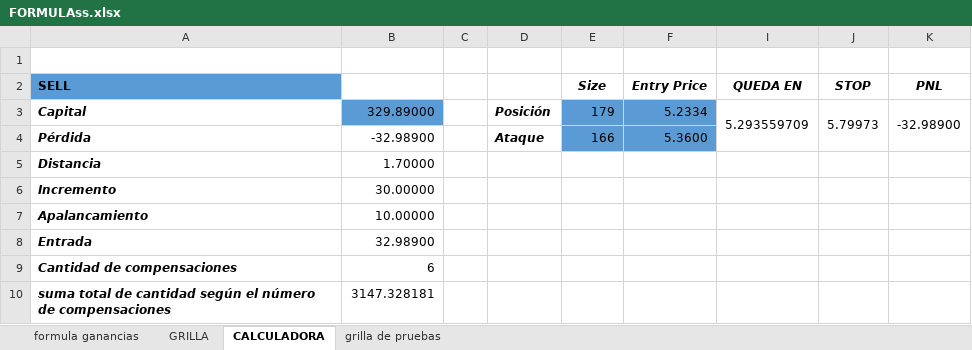
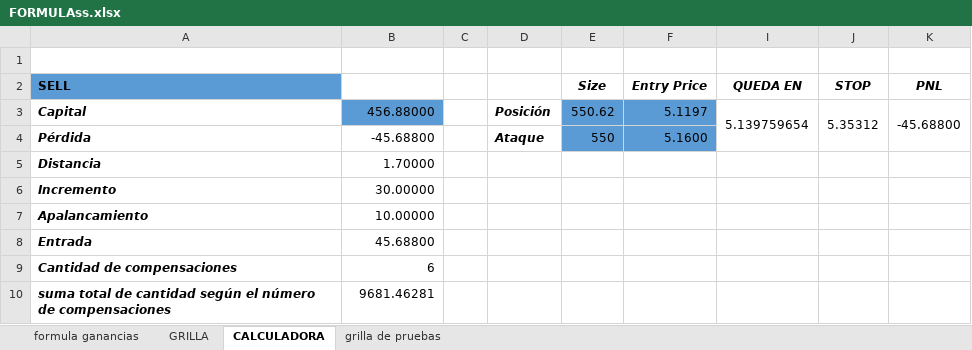
Before and after one commit to luisgomezzz/luchocrypto, an Excel workbook: old/FORMULAss.xlsx, sheet CALCULADORA, drawn as a sheet; values as stored, in another font and other column widths than the file's, no borders; the diff names each change by its address in the sheet, - before the commit and + after, or states it on an @@ line.

```diff
--- a/old/FORMULAss.xlsx (sheet CALCULADORA)
+++ b/old/FORMULAss.xlsx (sheet CALCULADORA)
-B3: 329.89000
+B3: 456.88000
-E3 (Size): 179
+E3 (Size): 550.62
-F3 (Entry Price): 5.2334
+F3 (Entry Price): 5.1197
-I3 (QUEDA EN): 5.293559709
+I3 (QUEDA EN): 5.139759654
-J3 (STOP): 5.79973
+J3 (STOP): 5.35312
-K3 (PNL): -32.98900
+K3 (PNL): -45.68800
-B4: -32.98900
+B4: -45.68800
-E4 (Size): 166
+E4 (Size): 550
-F4 (Entry Price): 5.3600
+F4 (Entry Price): 5.1600
-B8: 32.98900
+B8: 45.68800
-B10: 3147.328181
+B10: 9681.46281
```
Also changed, not shown: sheet grilla de pruebas, hidden cells, 2 other files.
